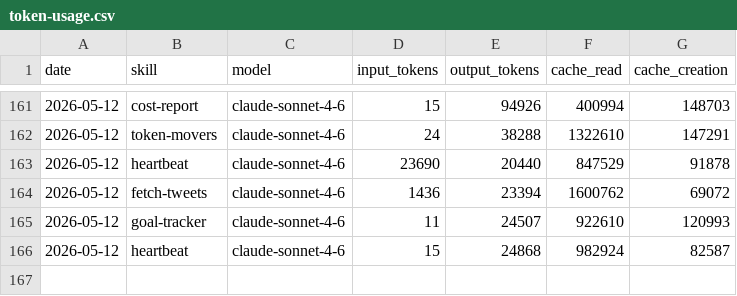
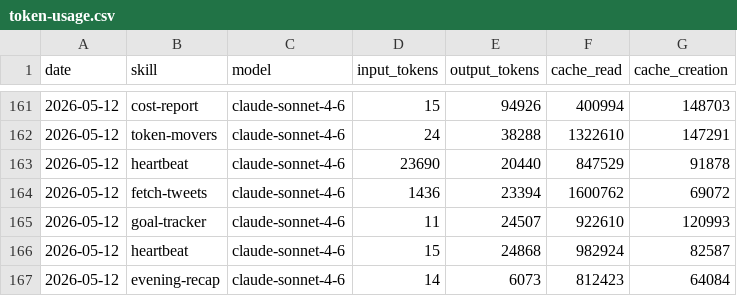
Before and after one commit to tomscaria/aeon, a CSV file: memory/token-usage.csv, drawn as a sheet; only a part is shown, gaps mark what is left out.

Commit message:
chore(evening-recap): auto-commit 2026-05-12

```diff
--- a/memory/token-usage.csv
+++ b/memory/token-usage.csv
@@ -166 +166,2 @@ date,skill,model,input_tokens,output_tokens,cache_read,cache_creation
 2026-05-12,heartbeat,claude-sonnet-4-6,15,24868,982924,82587
+2026-05-12,evening-recap,claude-sonnet-4-6,14,6073,812423,64084
```
Also changed, not shown: 4 other files.
